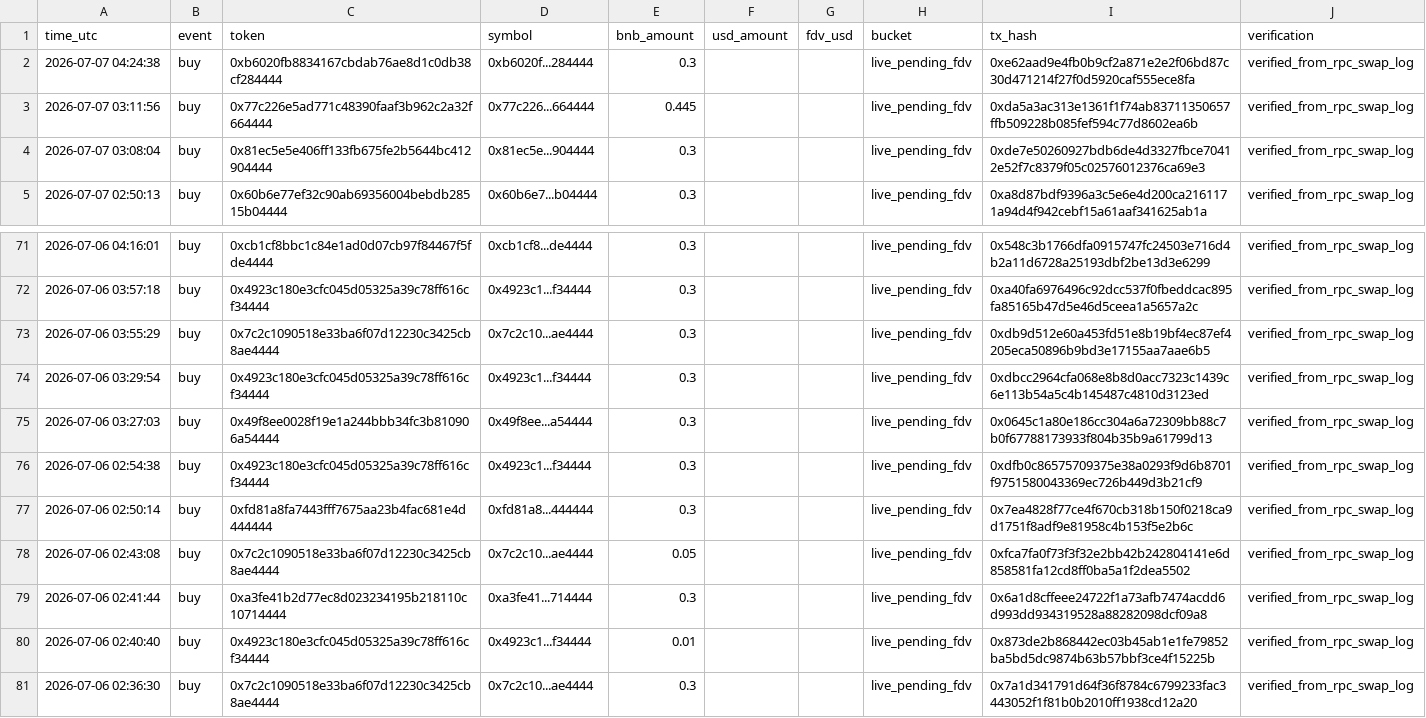
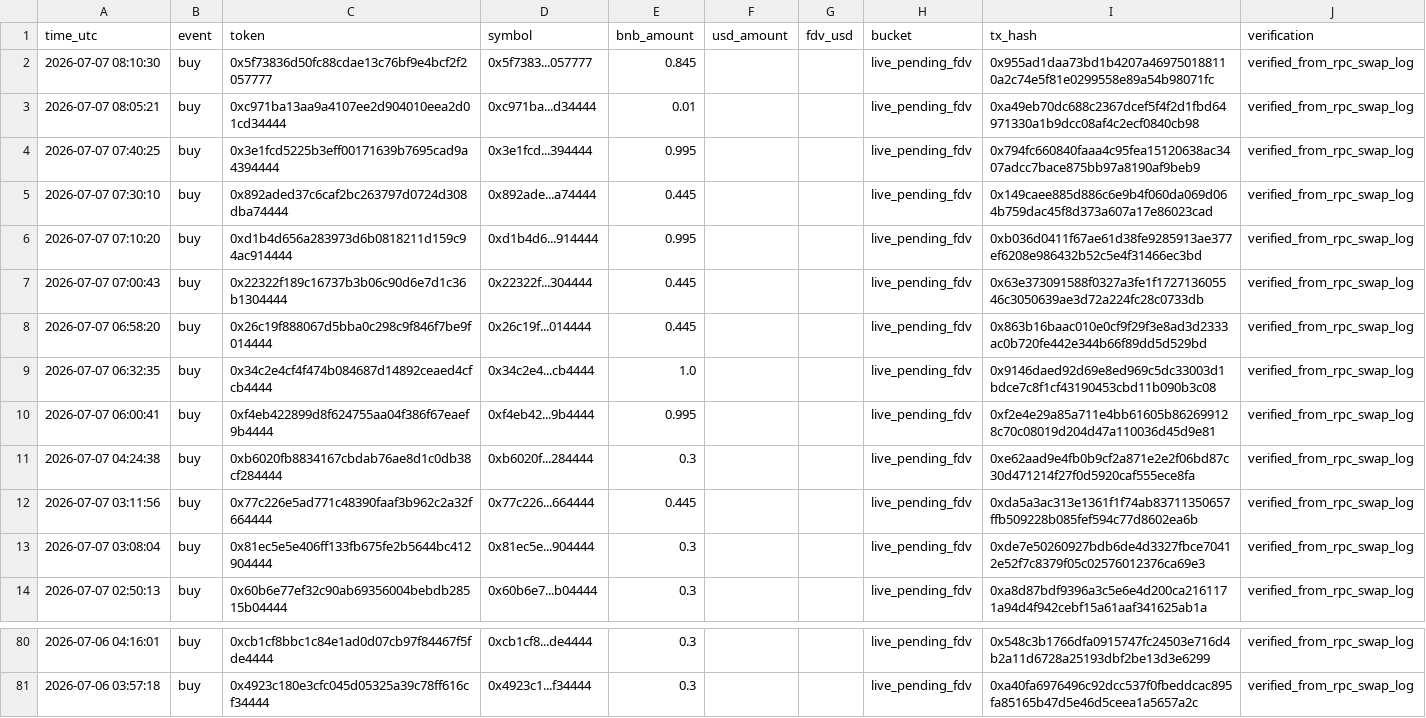
Before and after one commit to hahahakang/bsc-fourmeme-analysis-live, a CSV file: data/live_recent_buys.csv, drawn as a sheet; only a part is shown, gaps mark what is left out; removed rows and columns are numbered as before the commit, all else as after; the diff names each change by its address in the sheet, - before the commit and + after, or states it on an @@ line.

```diff
--- a/data/live_recent_buys.csv
+++ b/data/live_recent_buys.csv
+row 2: 2026-07-07 08:10:30 | buy | 0x5f73836d50fc88cdae13c76bf9e4bcf2f2057777 | 0x5f7383...057777 | 0.845 |  |  | live_pending_fdv | 0x955ad1daa73bd1b4207a469750188110a2c74e5f81e0299558e89a54b98071fc | verified_from_rpc_swap_log
+row 3: 2026-07-07 08:05:21 | buy | 0xc971ba13aa9a4107ee2d904010eea2d01cd34444 | 0xc971ba...d34444 | 0.01 |  |  | live_pending_fdv | 0xa49eb70dc688c2367dcef5f4f2d1fbd64971330a1b9dcc08af4c2ecf0840cb98 | verified_from_rpc_swap_log
+row 4: 2026-07-07 07:40:25 | buy | 0x3e1fcd5225b3eff00171639b7695cad9a4394444 | 0x3e1fcd...394444 | 0.995 |  |  | live_pending_fdv | 0x794fc660840faaa4c95fea15120638ac3407adcc7bace875bb97a8190af9beb9 | verified_from_rpc_swap_log
+row 5: 2026-07-07 07:30:10 | buy | 0x892aded37c6caf2bc263797d0724d308dba74444 | 0x892ade...a74444 | 0.445 |  |  | live_pending_fdv | 0x149caee885d886c6e9b4f060da069d064b759dac45f8d373a607a17e86023cad | verified_from_rpc_swap_log
+row 6: 2026-07-07 07:10:20 | buy | 0xd1b4d656a283973d6b0818211d159c94ac914444 | 0xd1b4d6...914444 | 0.995 |  |  | live_pending_fdv | 0xb036d0411f67ae61d38fe9285913ae377ef6208e986432b52c5e4f31466ec3bd | verified_from_rpc_swap_log
+row 7: 2026-07-07 07:00:43 | buy | 0x22322f189c16737b3b06c90d6e7d1c36b1304444 | 0x22322f...304444 | 0.445 |  |  | live_pending_fdv | 0x63e373091588f0327a3fe1f172713605546c3050639ae3d72a224fc28c0733db | verified_from_rpc_swap_log
+row 8: 2026-07-07 06:58:20 | buy | 0x26c19f888067d5bba0c298c9f846f7be9f014444 | 0x26c19f...014444 | 0.445 |  |  | live_pending_fdv | 0x863b16baac010e0cf9f29f3e8ad3d2333ac0b720fe442e344b66f89dd5d529bd | verified_from_rpc_swap_log
+row 9: 2026-07-07 06:32:35 | buy | 0x34c2e4cf4f474b084687d14892ceaed4cfcb4444 | 0x34c2e4...cb4444 | 1.0 |  |  | live_pending_fdv | 0x9146daed92d69e8ed969c5dc33003d1bdce7c8f1cf43190453cbd11b090b3c08 | verified_from_rpc_swap_log
+row 10: 2026-07-07 06:00:41 | buy | 0xf4eb422899d8f624755aa04f386f67eaef9b4444 | 0xf4eb42...9b4444 | 0.995 |  |  | live_pending_fdv | 0xf2e4e29a85a711e4bb61605b862699128c70c08019d204d47a110036d45d9e81 | verified_from_rpc_swap_log
-row 73: 2026-07-06 03:55:29 | buy | 0x7c2c1090518e33ba6f07d12230c3425cb8ae4444 | 0x7c2c10...ae4444 | 0.3 |  |  | live_pending_fdv | 0xdb9d512e60a453fd51e8b19bf4ec87ef4205eca50896b9bd3e17155aa7aae6b5 | verified_from_rpc_swap_log
-row 74: 2026-07-06 03:29:54 | buy | 0x4923c180e3cfc045d05325a39c78ff616cf34444 | 0x4923c1...f34444 | 0.3 |  |  | live_pending_fdv | 0xdbcc2964cfa068e8b8d0acc7323c1439c6e113b54a5c4b145487c4810d3123ed | verified_from_rpc_swap_log
-row 75: 2026-07-06 03:27:03 | buy | 0x49f8ee0028f19e1a244bbb34fc3b810906a54444 | 0x49f8ee...a54444 | 0.3 |  |  | live_pending_fdv | 0x0645c1a80e186cc304a6a72309bb88c7b0f67788173933f804b35b9a61799d13 | verified_from_rpc_swap_log
-row 76: 2026-07-06 02:54:38 | buy | 0x4923c180e3cfc045d05325a39c78ff616cf34444 | 0x4923c1...f34444 | 0.3 |  |  | live_pending_fdv | 0xdfb0c86575709375e38a0293f9d6b8701f9751580043369ec726b449d3b21cf9 | verified_from_rpc_swap_log
-row 77: 2026-07-06 02:50:14 | buy | 0xfd81a8fa7443fff7675aa23b4fac681e4d444444 | 0xfd81a8...444444 | 0.3 |  |  | live_pending_fdv | 0x7ea4828f77ce4f670cb318b150f0218ca9d1751f8adf9e81958c4b153f5e2b6c | verified_from_rpc_swap_log
-row 78: 2026-07-06 02:43:08 | buy | 0x7c2c1090518e33ba6f07d12230c3425cb8ae4444 | 0x7c2c10...ae4444 | 0.05 |  |  | live_pending_fdv | 0xfca7fa0f73f3f32e2bb42b242804141e6d858581fa12cd8ff0ba5a1f2dea5502 | verified_from_rpc_swap_log
-row 79: 2026-07-06 02:41:44 | buy | 0xa3fe41b2d77ec8d023234195b218110c10714444 | 0xa3fe41...714444 | 0.3 |  |  | live_pending_fdv | 0x6a1d8cffeee24722f1a73afb7474acdd6d993dd934319528a88282098dcf09a8 | verified_from_rpc_swap_log
-row 80: 2026-07-06 02:40:40 | buy | 0x4923c180e3cfc045d05325a39c78ff616cf34444 | 0x4923c1...f34444 | 0.01 |  |  | live_pending_fdv | 0x873de2b868442ec03b45ab1e1fe79852ba5bd5dc9874b63b57bbf3ce4f15225b | verified_from_rpc_swap_log
-row 81: 2026-07-06 02:36:30 | buy | 0x7c2c1090518e33ba6f07d12230c3425cb8ae4444 | 0x7c2c10...ae4444 | 0.3 |  |  | live_pending_fdv | 0x7a1d341791d64f36f8784c6799233fac3443052f1f81b0b2010ff1938cd12a20 | verified_from_rpc_swap_log
```
Also changed, not shown: data/live_events.csv, data/live_recent_positions.csv, 5 other files.
